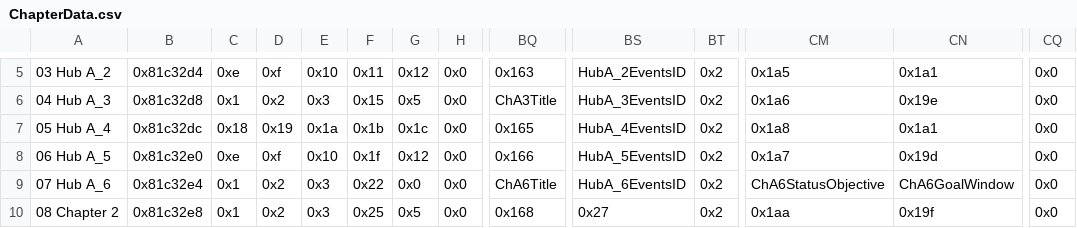
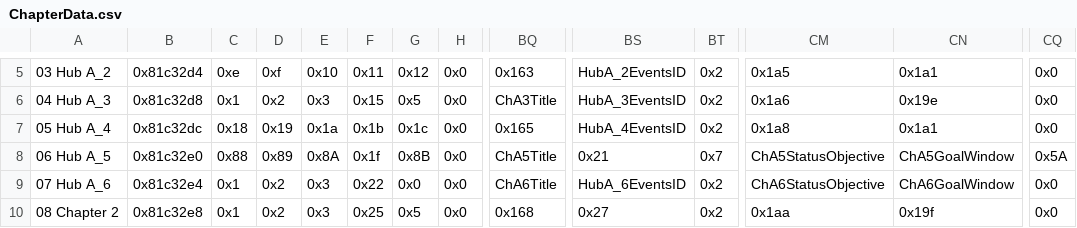
Before and after one commit to sme23/SkillSystem_FE8, a CSV file: Tables/NightmareModules/ChapterData/ChapterData.csv, drawn as a sheet; only a part is shown, gaps mark what is left out; the diff names each change by its address in the sheet, - before the commit and + after, or states it on an @@ line.

```diff
--- a/Tables/NightmareModules/ChapterData/ChapterData.csv
+++ b/Tables/NightmareModules/ChapterData/ChapterData.csv
-C8: 0xe
+C8: 0x88
-D8: 0xf
+D8: 0x89
-E8: 0x10
+E8: 0x8A
-G8: 0x12
+G8: 0x8B
-BQ8: 0x166
+BQ8: ChA5Title
-BS8: HubA_5EventsID
+BS8: 0x21
-BT8: 0x2
+BT8: 0x7
-CM8: 0x1a7
+CM8: ChA5StatusObjective
-CN8: 0x19d
+CN8: ChA5GoalWindow
-CQ8: 0x0
+CQ8: 0x5A
```
Also changed, not shown: Tables/NightmareModules/CharactersClasses/CharacterTable.csv, Tables/NightmareModules/CharactersClasses/MagCharEditor.csv, 12 other files.
